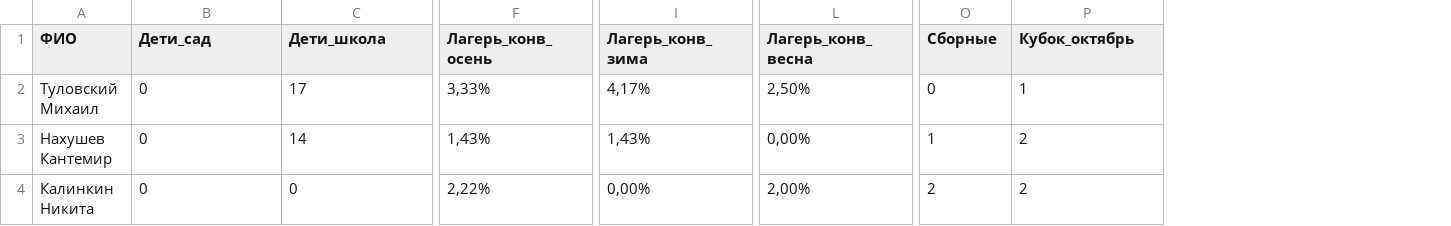
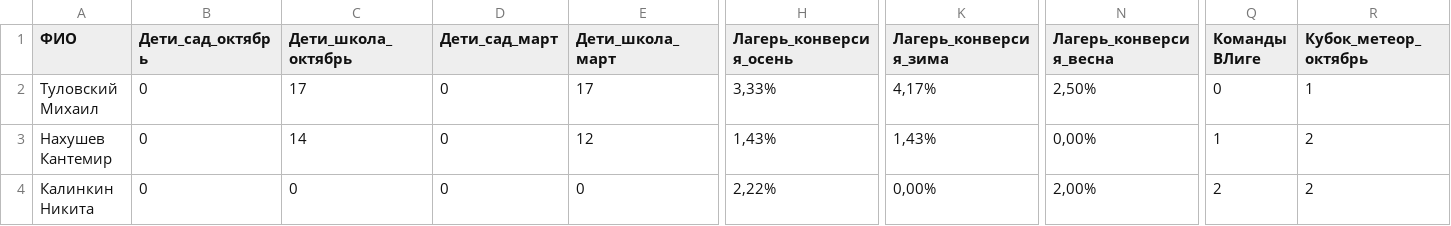
Before and after one commit to Filippsn24/meteor-coaches, a CSV file: test-fixtures/sample-dashboard.csv, drawn as a sheet; only a part is shown, gaps mark what is left out; addresses are those after the commit; the diff covers the shown part only; the diff names each change by its address in the sheet, - before the commit and + after, or states it on an @@ line.

```diff
--- a/test-fixtures/sample-dashboard.csv
+++ b/test-fixtures/sample-dashboard.csv
+column D (Дети_сад_март), rows 2-4: all 0
+column E (Дети_школа_март), rows 2-4: 17 | 12 | 0
-B1: Дети_сад
+B1: Дети_сад_октябрь
-C1: Дети_школа
+C1: Дети_школа_октябрь
-H1: Лагерь_конв_осень
+H1: Лагерь_конверсия_осень
-K1: Лагерь_конв_зима
+K1: Лагерь_конверсия_зима
-N1: Лагерь_конв_весна
+N1: Лагерь_конверсия_весна
-Q1: Сборные
+Q1: Команды ВЛиге
-R1: Кубок_октябрь
+R1: Кубок_метеор_октябрь
```
Also changed, not shown: 5 edited cells elsewhere in this file, 5 other files.
